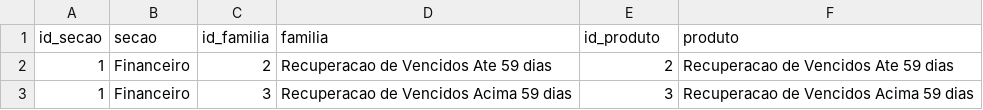
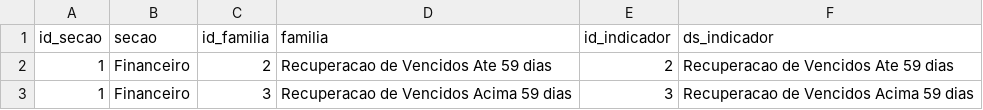
Before and after one commit to ltbastos/pobj3, a CSV file: Bases/Produto.csv, drawn as a sheet; only a part is shown.

```diff
--- a/Bases/Produto.csv
+++ b/Bases/Produto.csv
@@ -1,2 +1,2 @@
-id_secao,secao,id_familia,familia,id_produto,produto
+id_secao,secao,id_familia,familia,id_indicador,ds_indicador
 1,Financeiro,2,Recuperacao de Vencidos Ate 59 dias,2,Recuperacao de Vencidos Ate 59 dias
```
Also changed, not shown: Bases/fCampanhas.csv, Bases/fVariavel.csv, 6 other files.
